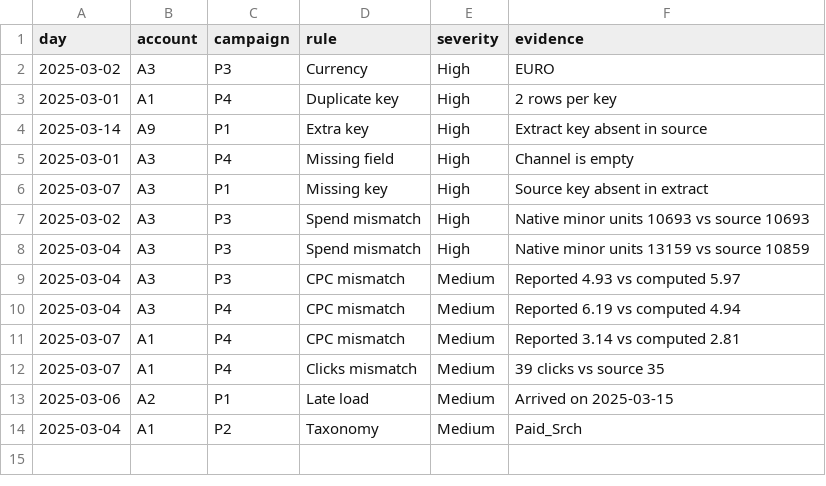
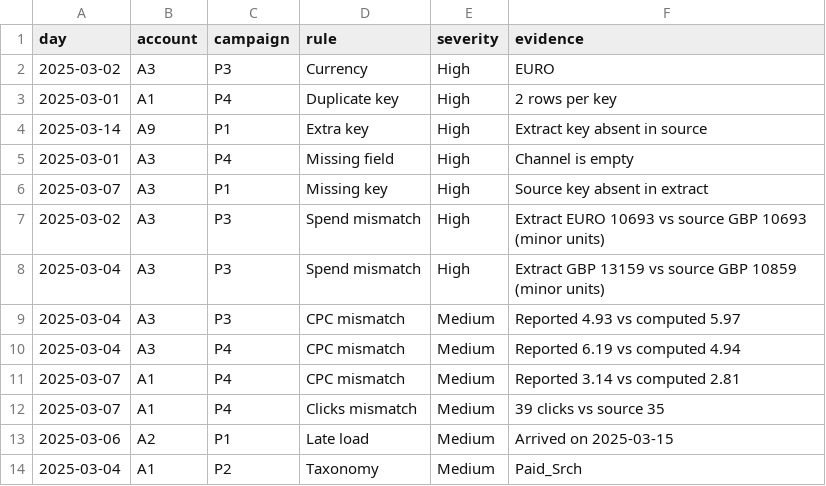
Before and after one commit to prachi735/fieldline-marketing-analytics, a CSV file: 05-quality-audit/results/exceptions.csv, drawn as a sheet.

```diff
--- a/05-quality-audit/results/exceptions.csv
+++ b/05-quality-audit/results/exceptions.csv
@@ -6,4 +6,4 @@ day,account,campaign,rule,severity,evidence
 2025-03-07,A3,P1,Missing key,High,Source key absent in extract
-2025-03-02,A3,P3,Spend mismatch,High,Native minor units 10693 vs source 10693
-2025-03-04,A3,P3,Spend mismatch,High,Native minor units 13159 vs source 10859
+2025-03-02,A3,P3,Spend mismatch,High,Extract EURO 10693 vs source GBP 10693 (minor units)
+2025-03-04,A3,P3,Spend mismatch,High,Extract GBP 13159 vs source GBP 10859 (minor units)
 2025-03-04,A3,P3,CPC mismatch,Medium,Reported 4.93 vs computed 5.97
```
Also changed, not shown: 7 other files.
